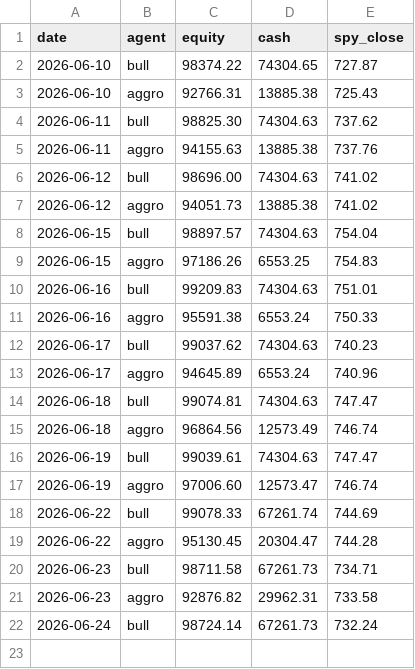
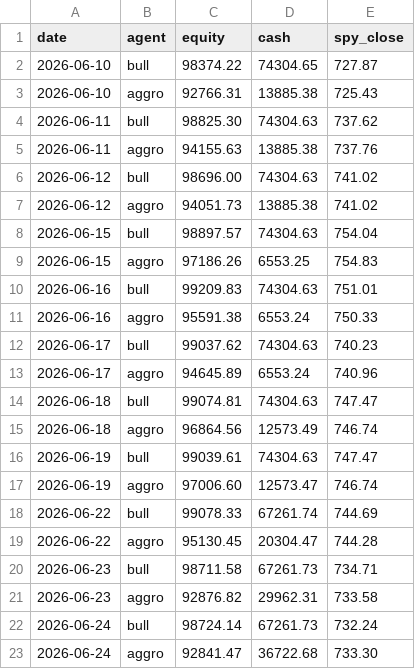
Before and after one commit to adhabnr-ux/CLAUDE-TRADING, a CSV file: memory/performance.csv, drawn as a sheet.

```diff
--- a/memory/performance.csv
+++ b/memory/performance.csv
@@ -22 +22,2 @@ date,agent,equity,cash,spy_close
 2026-06-24,bull,98724.14,67261.73,732.24
+2026-06-24,aggro,92841.47,36722.68,733.30
```
Also changed, not shown: 3 other files.
